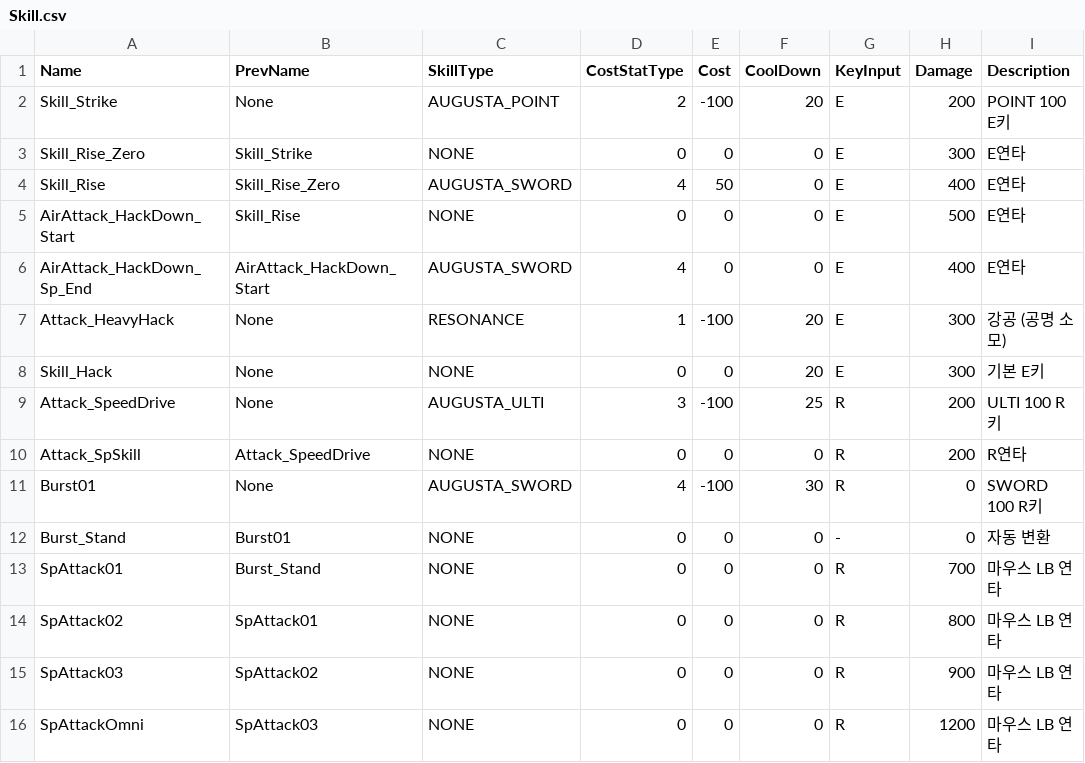
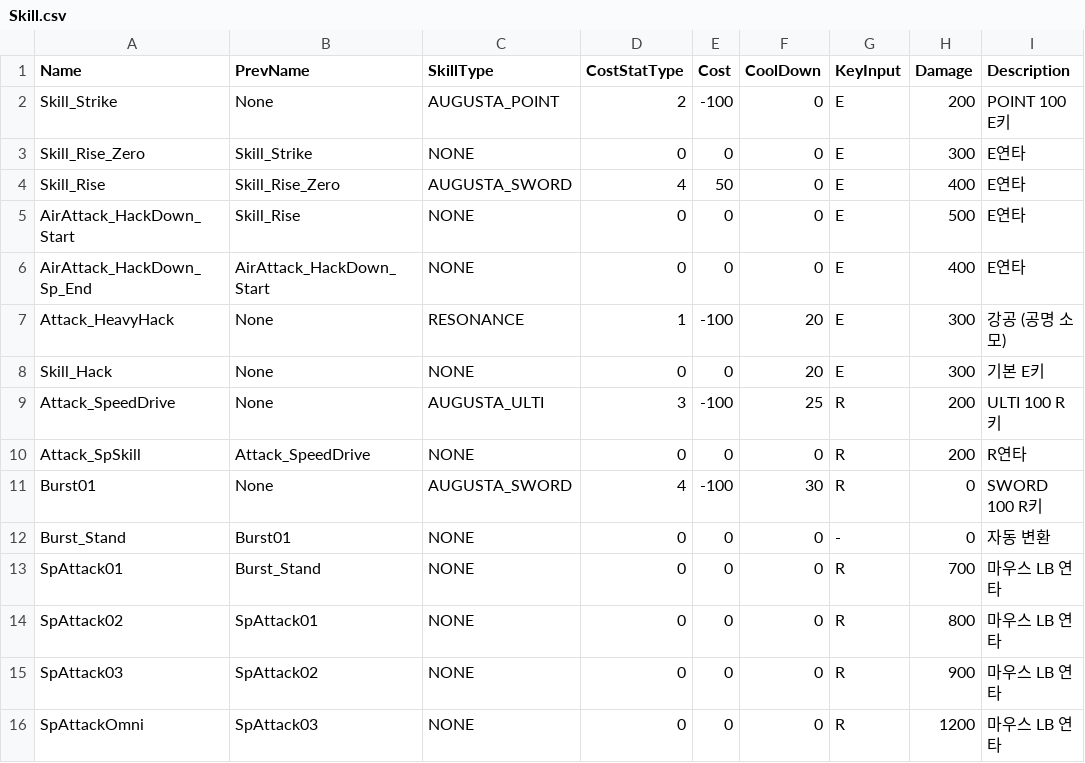
Before and after one commit to PJH1998/Wuthring-Wave-Final, a CSV file: Client/Bin/Resource/Model/Player/Augusta/Ability/Skill.csv, drawn as a sheet.

```diff
--- a/Client/Bin/Resource/Model/Player/Augusta/Ability/Skill.csv
+++ b/Client/Bin/Resource/Model/Player/Augusta/Ability/Skill.csv
@@ -1,3 +1,3 @@
 Name,PrevName,SkillType,CostStatType,Cost,CoolDown,KeyInput,Damage,Description
-Skill_Strike,None,AUGUSTA_POINT,2,-100,20,E,200,POINT 100 E키
+Skill_Strike,None,AUGUSTA_POINT,2,-100,0,E,200,POINT 100 E키
 Skill_Rise_Zero,Skill_Strike,NONE,0,0,0,E,300,E연타
@@ -5,3 +5,3 @@ Skill_Rise,Skill_Rise_Zero,AUGUSTA_SWORD,4,50,0,E,400,E연타
 AirAttack_HackDown_Start,Skill_Rise,NONE,0,0,0,E,500,E연타
-AirAttack_HackDown_Sp_End,AirAttack_HackDown_Start,AUGUSTA_SWORD,4,0,0,E,400,E연타
+AirAttack_HackDown_Sp_End,AirAttack_HackDown_Start,NONE,0,0,0,E,400,E연타
 Attack_HeavyHack,None,RESONANCE,1,-100,20,E,300,강공 (공명 소모)
```
Also changed, not shown: 41 other files.
